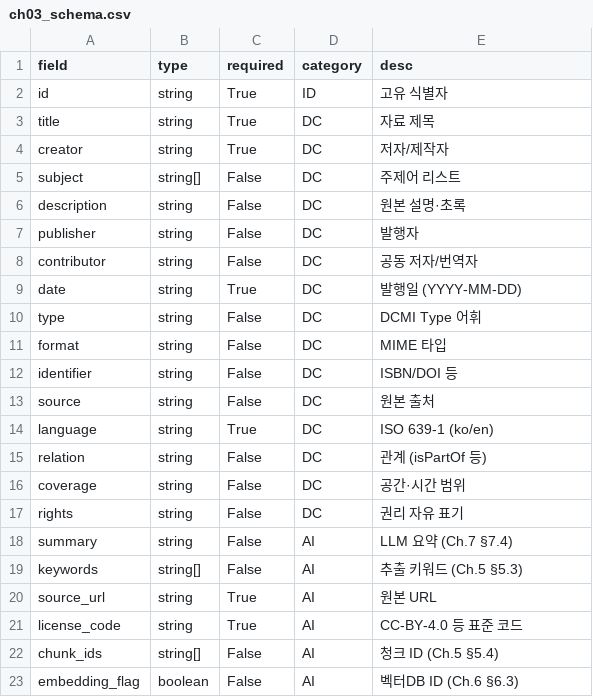
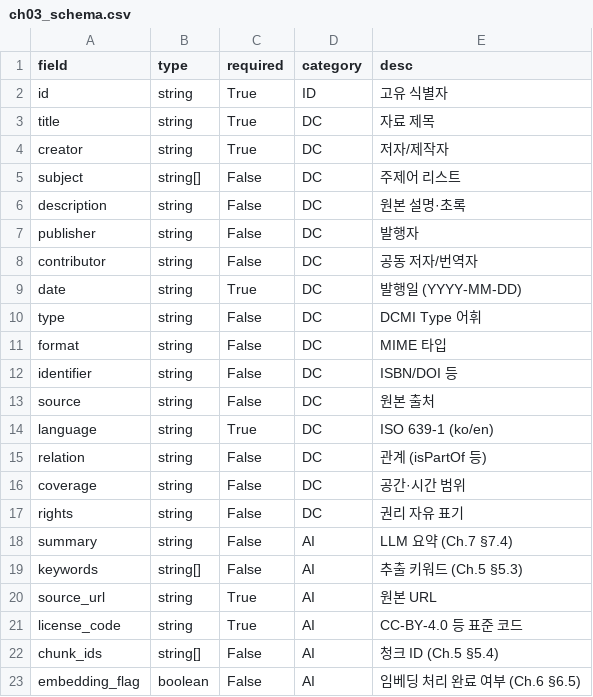
Before and after one commit to Suntae-Kim2020/digital-curation, a CSV file: ch03/ch03_schema.csv, drawn as a sheet.

```diff
--- a/ch03/ch03_schema.csv
+++ b/ch03/ch03_schema.csv
@@ -22,2 +22,2 @@ license_code,string,True,AI,CC-BY-4.0 등 표준 코드
 chunk_ids,string[],False,AI,청크 ID (Ch.5 §5.4)
-embedding_flag,boolean,False,AI,벡터DB ID (Ch.6 §6.3)
+embedding_flag,boolean,False,AI,임베딩 처리 완료 여부 (Ch.6 §6.5)
```
